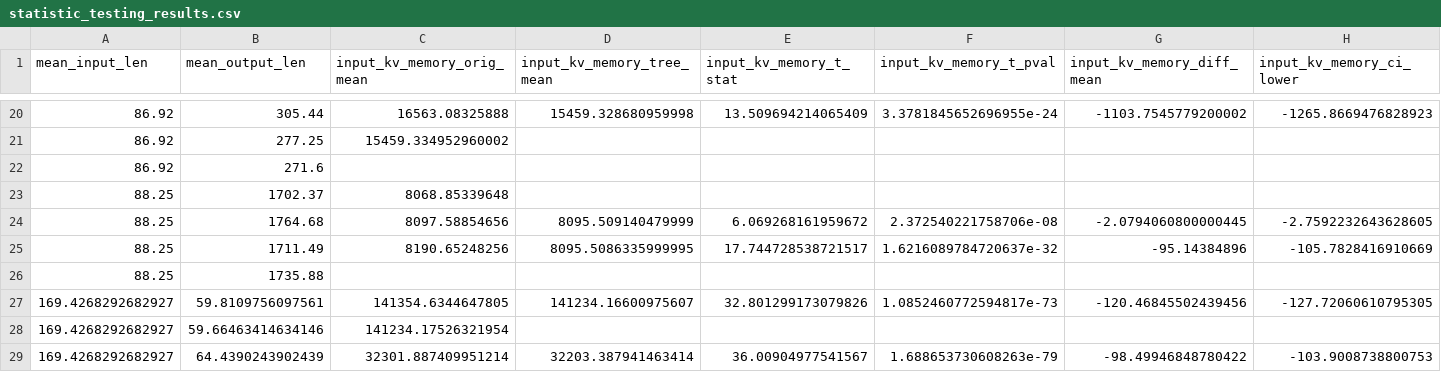
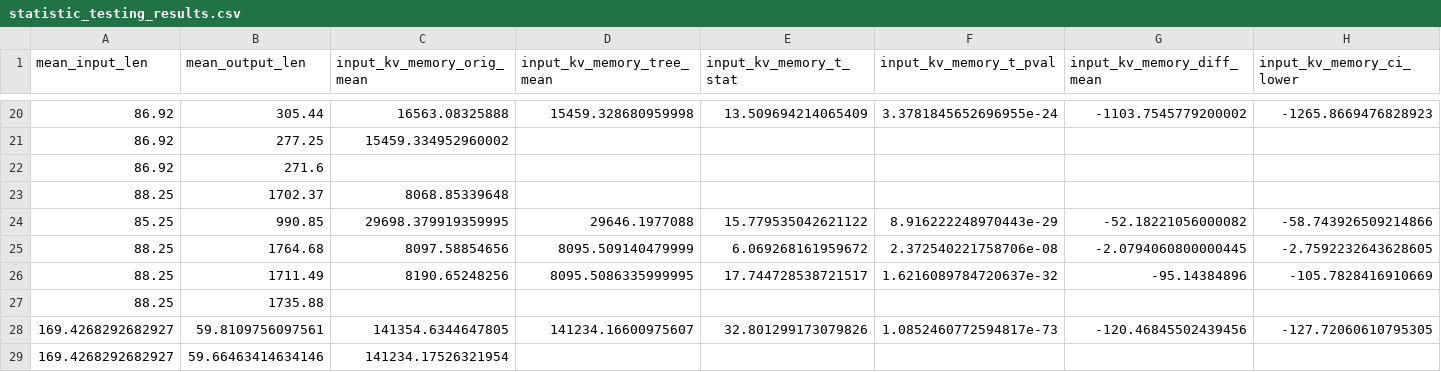
Before and after one commit to brian030128/tridecode, a CSV file: analysis/results/statistic_testing_results.csv, drawn as a sheet; only a part is shown, gaps mark what is left out; the shorter side is filled out with more unchanged rows; rows hold the shown columns only; the diff names each change by its address in the sheet, - before the commit and + after, or states it on an @@ line.

```diff
--- a/analysis/results/statistic_testing_results.csv
+++ b/analysis/results/statistic_testing_results.csv
+row 24: 85.25 | 990.85 | 29698.379919359995 | 29646.1977088 | 15.779535042621122 | 8.916222248970443e-29 | -52.18221056000082 | -58.743926509214866
```
Also changed, not shown: analysis/results/simplified_results.csv, analysis/results/simplified_results_beam.csv.
